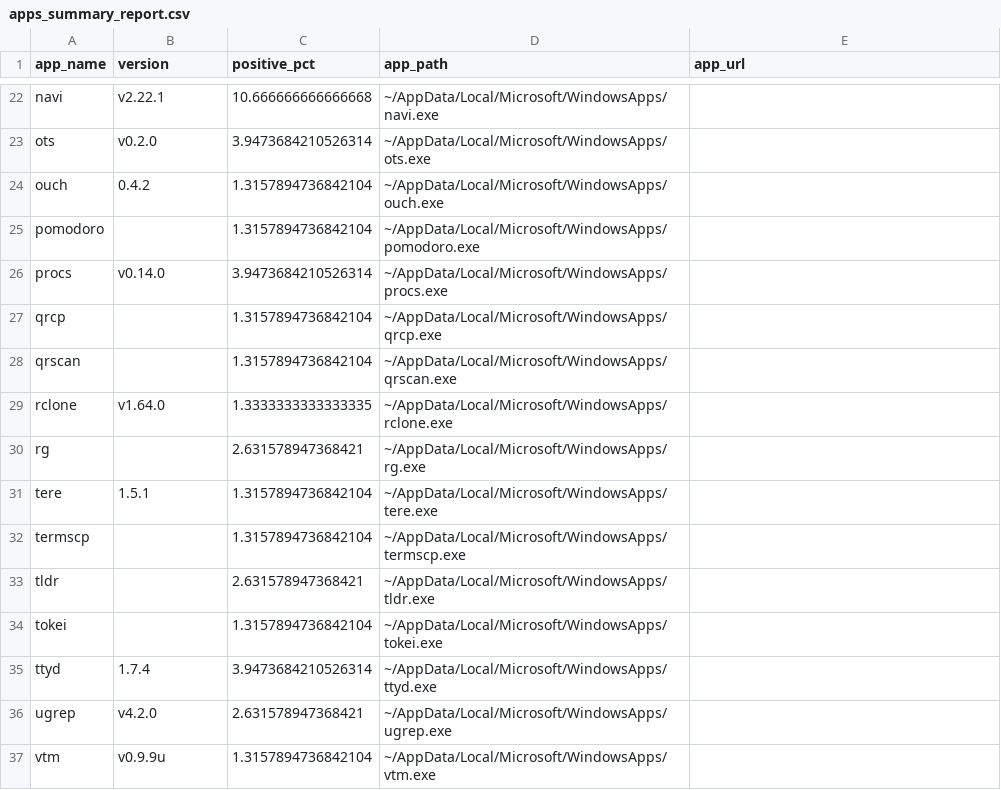
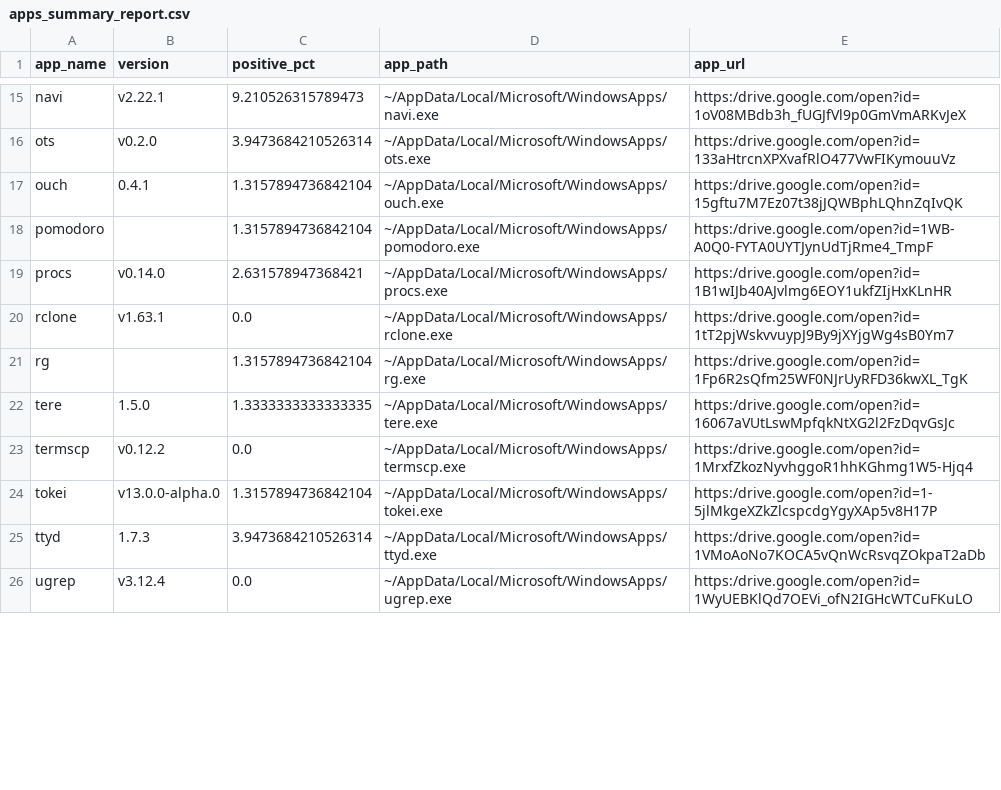
Before and after one commit to thisismygitrepo/machineconfig, a CSV file: src/machineconfig/profile/records/windows/apps_summary_report.csv, drawn as a sheet; only a part is shown, gaps mark what is left out; removed rows and columns are numbered as before the commit, all else as after; the diff covers the shown part only; the diff names each change by its address in the sheet, - before the commit and + after, or states it on an @@ line.

```diff
--- a/src/machineconfig/profile/records/windows/apps_summary_report.csv
+++ b/src/machineconfig/profile/records/windows/apps_summary_report.csv
-C15 (positive_pct): 10.666666666666668
+C15 (positive_pct): 9.210526315789473
-E15 (app_url): (empty)
+E15 (app_url): https:/drive.google.com/open?id=1oV08MBdb3h_fUGJfVl9p0GmVmARKvJeX
-E16 (app_url): (empty)
+E16 (app_url): https:/drive.google.com/open?id=133aHtrcnXPXvafRlO477VwFIKymouuVz
-B17 (version): 0.4.2
+B17 (version): 0.4.1
-E17 (app_url): (empty)
+E17 (app_url): https:/drive.google.com/open?id=15gftu7M7Ez07t38jJQWBphLQhnZqIvQK
-E18 (app_url): (empty)
+E18 (app_url): https:/drive.google.com/open?id=1WB-A0Q0-FYTA0UYTJynUdTjRme4_TmpF
-C19 (positive_pct): 3.9473684210526314
+C19 (positive_pct): 2.631578947368421
-E19 (app_url): (empty)
+E19 (app_url): https:/drive.google.com/open?id=1B1wIJb40AJvlmg6EOY1ukfZIjHxKLnHR
-row 27: qrcp |  | 1.3157894736842104 | ~/AppData/Local/Microsoft/WindowsApps/qrcp.exe
-row 28: qrscan |  | 1.3157894736842104 | ~/AppData/Local/Microsoft/WindowsApps/qrscan.exe
-B20 (version): v1.64.0
+B20 (version): v1.63.1
-C20 (positive_pct): 1.3333333333333335
+C20 (positive_pct): 0.0
-E20 (app_url): (empty)
+E20 (app_url): https:/drive.google.com/open?id=1tT2pjWskvvuypJ9By9jXYjgWg4sB0Ym7
-C21 (positive_pct): 2.631578947368421
+C21 (positive_pct): 1.3157894736842104
-E21 (app_url): (empty)
+E21 (app_url): https:/drive.google.com/open?id=1Fp6R2sQfm25WF0NJrUyRFD36kwXL_TgK
-B22 (version): 1.5.1
+B22 (version): 1.5.0
-C22 (positive_pct): 1.3157894736842104
+C22 (positive_pct): 1.3333333333333335
-E22 (app_url): (empty)
+E22 (app_url): https:/drive.google.com/open?id=16067aVUtLswMpfqkNtXG2l2FzDqvGsJc
-B23 (version): (empty)
+B23 (version): v0.12.2
-C23 (positive_pct): 1.3157894736842104
+C23 (positive_pct): 0.0
-E23 (app_url): (empty)
+E23 (app_url): https:/drive.google.com/open?id=1MrxfZkozNyvhggoR1hhKGhmg1W5-Hjq4
-row 33: tldr |  | 2.631578947368421 | ~/AppData/Local/Microsoft/WindowsApps/tldr.exe
-B24 (version): (empty)
+B24 (version): v13.0.0-alpha.0
-E24 (app_url): (empty)
+E24 (app_url): https:/drive.google.com/open?id=1-5jlMkgeXZkZlcspcdgYgyXAp5v8H17P
-B25 (version): 1.7.4
+B25 (version): 1.7.3
-E25 (app_url): (empty)
+E25 (app_url): https:/drive.google.com/open?id=1VMoAoNo7KOCA5vQnWcRsvqZOkpaT2aDb
-B26 (version): v4.2.0
+B26 (version): v3.12.4
-C26 (positive_pct): 2.631578947368421
+C26 (positive_pct): 0.0
-E26 (app_url): (empty)
+E26 (app_url): https:/drive.google.com/open?id=1WyUEBKlQd7OEVi_ofN2IGHcWTCuFKuLO
-row 37: vtm | v0.9.9u | 1.3157894736842104 | ~/AppData/Local/Microsoft/WindowsApps/vtm.exe
```
Also changed, not shown: 7 removed rows and 31 edited cells elsewhere in this file, 4 other files.
